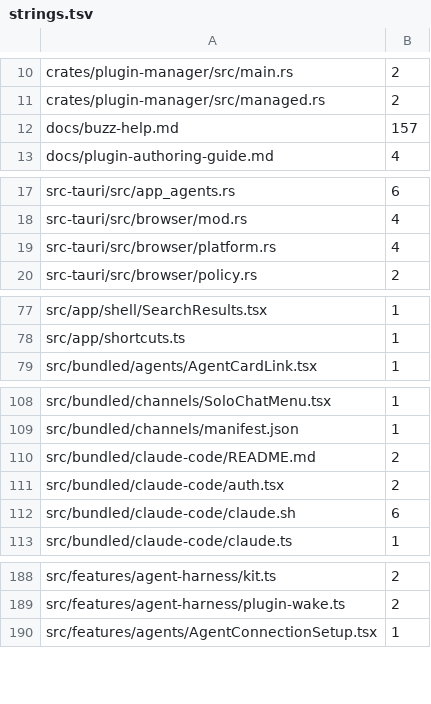
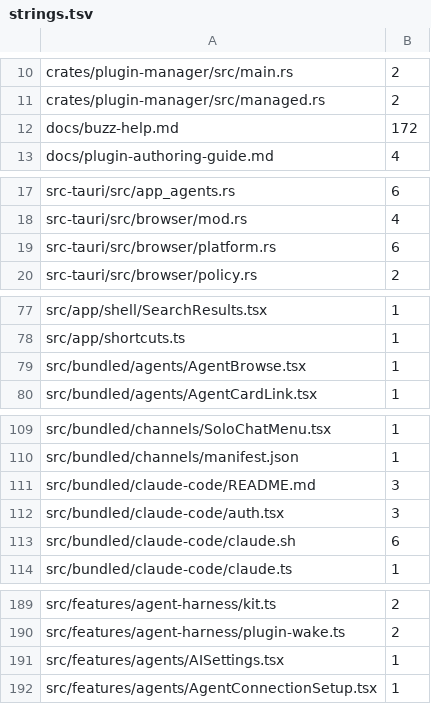
Before and after one commit to ConeDigital/cone-buzz-app, a TSV file: cone/rebrand/strings.tsv, drawn as a sheet; only a part is shown, gaps mark what is left out; the diff covers the shown part only.

```diff
--- a/cone/rebrand/strings.tsv
+++ b/cone/rebrand/strings.tsv
@@ -11,3 +11,3 @@ crates/plugin-manager/src/main.rs	2
 crates/plugin-manager/src/managed.rs	2
-docs/buzz-help.md	157
+docs/buzz-help.md	172
 docs/plugin-authoring-guide.md	4
@@ -18,3 +18,3 @@ src-tauri/src/app_agents.rs	6
 src-tauri/src/browser/mod.rs	4
-src-tauri/src/browser/platform.rs	4
+src-tauri/src/browser/platform.rs	6
 src-tauri/src/browser/policy.rs	2
@@ -78,2 +78,3 @@ src/app/shell/SearchResults.tsx	1
 src/app/shortcuts.ts	1
+src/bundled/agents/AgentBrowse.tsx	1
 src/bundled/agents/AgentCardLink.tsx	1
@@ -109,4 +110,4 @@ src/bundled/channels/SoloChatMenu.tsx	1
 src/bundled/channels/manifest.json	1
-src/bundled/claude-code/README.md	2
-src/bundled/claude-code/auth.tsx	2
+src/bundled/claude-code/README.md	3
+src/bundled/claude-code/auth.tsx	3
 src/bundled/claude-code/claude.sh	6
@@ -189,2 +190,3 @@ src/features/agent-harness/kit.ts	2
 src/features/agent-harness/plugin-wake.ts	2
+src/features/agents/AISettings.tsx	1
 src/features/agents/AgentConnectionSetup.tsx	1
```
Also changed, not shown: 1 edited cell elsewhere in this file.
